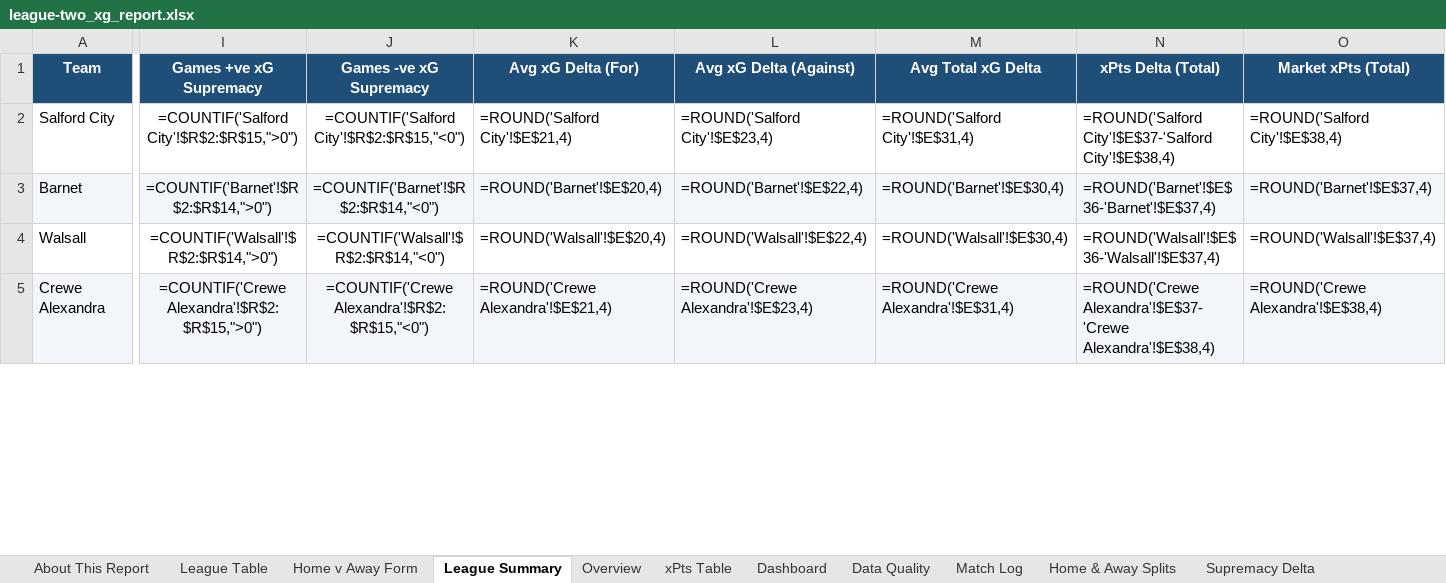
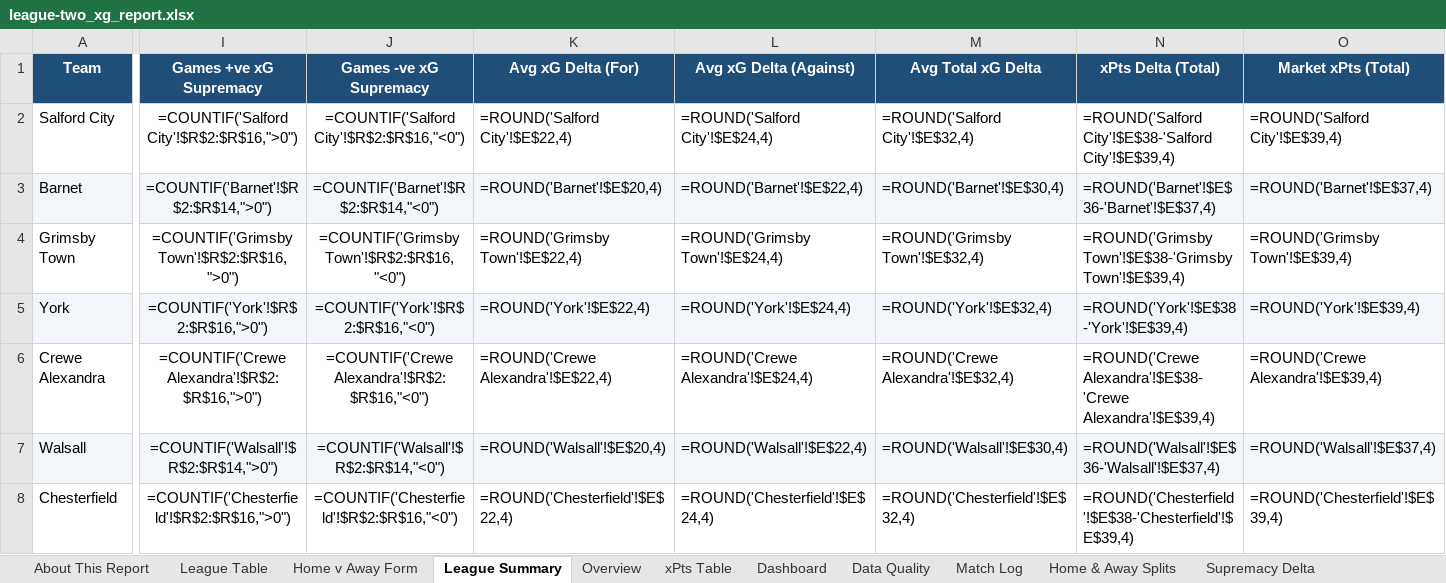
Before and after one commit to boylealert0209/efl-xg-model, an Excel workbook: data/league-two_xg_report.xlsx, sheet League Summary, drawn as a sheet; only a part is shown, gaps mark what is left out; values as stored, in another font and other column widths than the file's, no borders; formulas without a stored value are shown as written; conditional formats not drawn; addresses are those after the commit; rows hold the shown columns only; the diff covers the shown part only; the diff names each change by its address in the sheet, - before the commit and + after, or states it on an @@ line.

```diff
--- a/data/league-two_xg_report.xlsx (sheet League Summary)
+++ b/data/league-two_xg_report.xlsx (sheet League Summary)
-I2 (Games +ve xG Supremacy): =COUNTIF('Salford City'!$R$2:$R$15,">0")
+I2 (Games +ve xG Supremacy): =COUNTIF('Salford City'!$R$2:$R$16,">0")
-J2 (Games -ve xG Supremacy): =COUNTIF('Salford City'!$R$2:$R$15,"<0")
+J2 (Games -ve xG Supremacy): =COUNTIF('Salford City'!$R$2:$R$16,"<0")
-K2 (Avg xG Delta (For)): =ROUND('Salford City'!$E$21,4)
+K2 (Avg xG Delta (For)): =ROUND('Salford City'!$E$22,4)
-L2 (Avg xG Delta (Against)): =ROUND('Salford City'!$E$23,4)
+L2 (Avg xG Delta (Against)): =ROUND('Salford City'!$E$24,4)
-M2 (Avg Total xG Delta): =ROUND('Salford City'!$E$31,4)
+M2 (Avg Total xG Delta): =ROUND('Salford City'!$E$32,4)
-N2 (xPts Delta (Total)): =ROUND('Salford City'!$E$37-'Salford City'!$E$38,4)
+N2 (xPts Delta (Total)): =ROUND('Salford City'!$E$38-'Salford City'!$E$39,4)
-O2 (Market xPts (Total)): =ROUND('Salford City'!$E$38,4)
+O2 (Market xPts (Total)): =ROUND('Salford City'!$E$39,4)
+row 4: Grimsby Town | =COUNTIF('Grimsby Town'!$R$2:$R$16,">0") | =COUNTIF('Grimsby Town'!$R$2:$R$16,"<0") | =ROUND('Grimsby Town'!$E$22,4) | =ROUND('Grimsby Town'!$E$24,4) | =ROUND('Grimsby Town'!$E$32,4) | =ROUND('Grimsby Town'!$E$38-'Grimsby Town'!$E$39,4) | =ROUND('Grimsby Town'!$E$39,4)
+row 5: York | =COUNTIF('York'!$R$2:$R$16,">0") | =COUNTIF('York'!$R$2:$R$16,"<0") | =ROUND('York'!$E$22,4) | =ROUND('York'!$E$24,4) | =ROUND('York'!$E$32,4) | =ROUND('York'!$E$38-'York'!$E$39,4) | =ROUND('York'!$E$39,4)
+row 6: Crewe Alexandra | =COUNTIF('Crewe Alexandra'!$R$2:$R$16,">0") | =COUNTIF('Crewe Alexandra'!$R$2:$R$16,"<0") | =ROUND('Crewe Alexandra'!$E$22,4) | =ROUND('Crewe Alexandra'!$E$24,4) | =ROUND('Crewe Alexandra'!$E$32,4) | =ROUND('Crewe Alexandra'!$E$38-'Crewe Alexandra'!$E$39,4) | =ROUND('Crewe Alexandra'!$E$39,4)
-A7:O7 fill: none
+A7:O7 fill: #F2F6FA
-A8 (Team): Crewe Alexandra
+A8 (Team): Chesterfield
-A8:O8 fill: #F2F6FA
+A8:O8 fill: none
-I8 (Games +ve xG Supremacy): =COUNTIF('Crewe Alexandra'!$R$2:$R$15,">0")
+I8 (Games +ve xG Supremacy): =COUNTIF('Chesterfield'!$R$2:$R$16,">0")
-J8 (Games -ve xG Supremacy): =COUNTIF('Crewe Alexandra'!$R$2:$R$15,"<0")
+J8 (Games -ve xG Supremacy): =COUNTIF('Chesterfield'!$R$2:$R$16,"<0")
-K8 (Avg xG Delta (For)): =ROUND('Crewe Alexandra'!$E$21,4)
+K8 (Avg xG Delta (For)): =ROUND('Chesterfield'!$E$22,4)
-L8 (Avg xG Delta (Against)): =ROUND('Crewe Alexandra'!$E$23,4)
+L8 (Avg xG Delta (Against)): =ROUND('Chesterfield'!$E$24,4)
-M8 (Avg Total xG Delta): =ROUND('Crewe Alexandra'!$E$31,4)
+M8 (Avg Total xG Delta): =ROUND('Chesterfield'!$E$32,4)
-N8 (xPts Delta (Total)): =ROUND('Crewe Alexandra'!$E$37-'Crewe Alexandra'!$E$38,4)
+N8 (xPts Delta (Total)): =ROUND('Chesterfield'!$E$38-'Chesterfield'!$E$39,4)
-O8 (Market xPts (Total)): =ROUND('Crewe Alexandra'!$E$38,4)
+O8 (Market xPts (Total)): =ROUND('Chesterfield'!$E$39,4)
```
Also changed, not shown: 5 added rows, 8 removed rows, 163 edited cells and cell formats elsewhere in this sheet, sheet Home & Away Splits, sheet Total xG Delta, sheet Supremacy Delta, sheet Overview, sheet xPts Delta, sheet Home v Away Form, 30 more sheets, other sheet tabs, hidden cells, charts or pictures, 7 other files.
